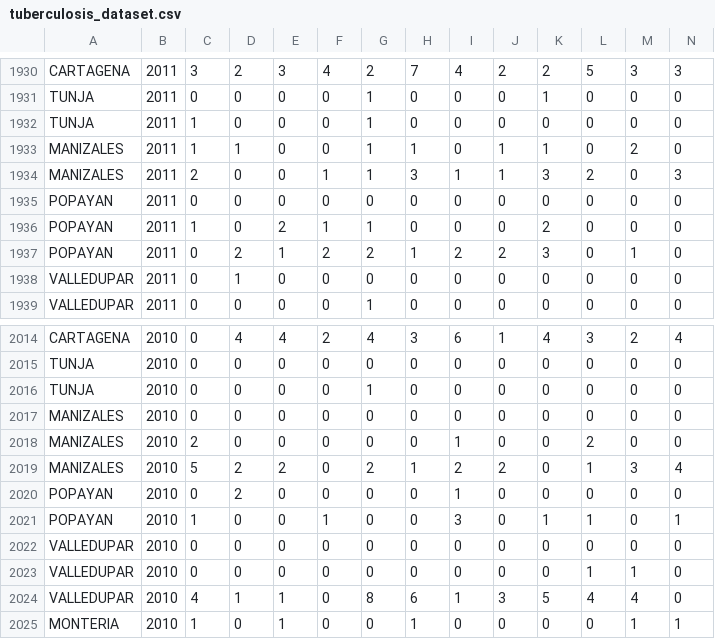
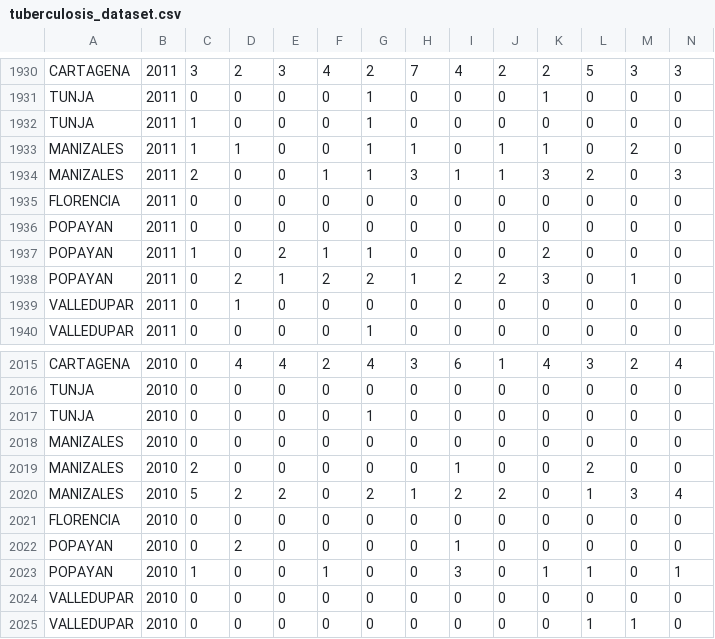
Before and after one commit to ansegura7/covid19-col-disease-impact, a CSV file: solution-desc/data/tuberculosis_dataset.csv, drawn as a sheet; only a part is shown, gaps mark what is left out; the shorter side is filled out with more unchanged rows; rows hold the shown columns only; the diff names each change by its address in the sheet, - before the commit and + after, or states it on an @@ line.

Commit message:
Update Desc Solution
- Added infant mortality dataset and results

```diff
--- a/solution-desc/data/tuberculosis_dataset.csv
+++ b/solution-desc/data/tuberculosis_dataset.csv
+row 1935: FLORENCIA | 2011 | 0 | 0 | 0 | 0 | 0 | 0 | 0 | 0 | 0 | 0 | 0 | 0
+row 2021: FLORENCIA | 2010 | 0 | 0 | 0 | 0 | 0 | 0 | 0 | 0 | 0 | 0 | 0 | 0
```
Also changed, not shown: solution-desc/result/tuberculosis/result_data.csv, 4 other files.
